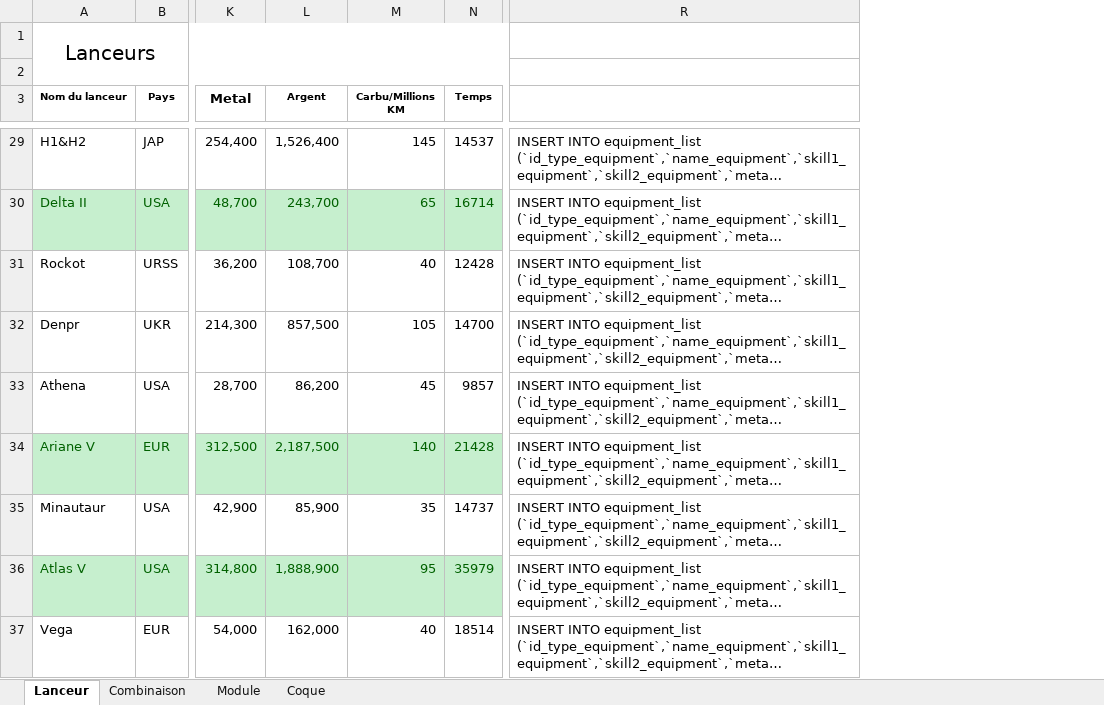
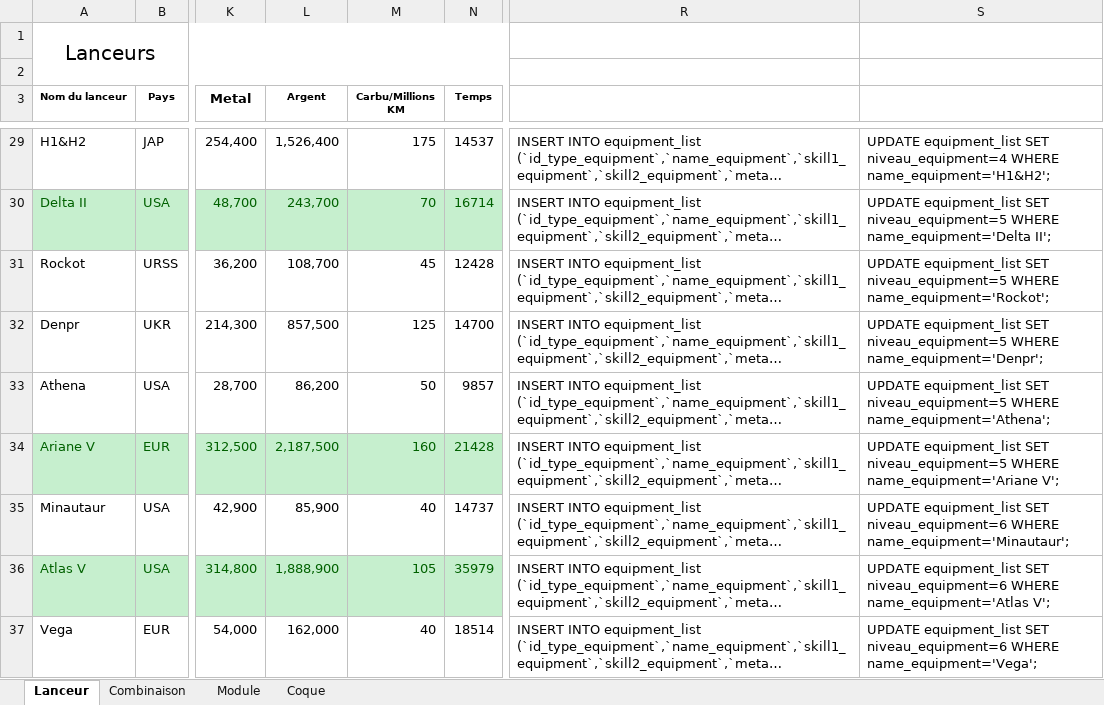
Before and after one commit to frerotg/Online-Space-Agency, an Excel workbook: data/equipment.xlsx, sheet Lanceur, drawn as a sheet; only a part is shown, gaps mark what is left out; long unchanged cells end in …; values as stored, in another font and other column widths than the file's, no borders; the diff covers the shown part only; the diff names each change by its address in the sheet, - before the commit and + after, or states it on an @@ line.

```diff
--- a/data/equipment.xlsx (sheet Lanceur)
+++ b/data/equipment.xlsx (sheet Lanceur)
+column S, rows 29-37: UPDATE equipment_list SET niveau_equipment=4 WHERE name_equipment='H1&H2'; | UPDATE equipment_list SET niveau_equipment=5 WHERE name_equipment='Delta II'; | UPDATE equipment_list SET niveau_equipment=5 WHERE name_equipment='Rockot'; | UPDATE equipment_list SET niveau_equipment=5 WHERE name_equipment='Denpr'; | UPDATE equipment_list SET niveau_equipment=5 WHERE name_equipment='Athena'; | UPDATE equipment_list SET niveau_equipment=5 WHERE name_equipment='Ariane V'; | UPDATE equipment_list SET niveau_equipment=6 WHERE name_equipment='Minautaur'; | UPDATE equipment_list SET niveau_equipment=6 WHERE name_equipment='Atlas V'; | UPDATE equipment_list SET niveau_equipment=6 WHERE name_equipment='Vega';
-M29 (Carbu/Millions KM): 145
+M29 (Carbu/Millions KM): 175
-M30 (Carbu/Millions KM): 65
+M30 (Carbu/Millions KM): 70
-M31 (Carbu/Millions KM): 40
+M31 (Carbu/Millions KM): 45
-M32 (Carbu/Millions KM): 105
+M32 (Carbu/Millions KM): 125
-M33 (Carbu/Millions KM): 45
+M33 (Carbu/Millions KM): 50
-M34 (Carbu/Millions KM): 140
+M34 (Carbu/Millions KM): 160
-M35 (Carbu/Millions KM): 35
+M35 (Carbu/Millions KM): 40
-M36 (Carbu/Millions KM): 95
+M36 (Carbu/Millions KM): 105
```
Also changed, not shown: 24 edited cells elsewhere in this sheet, sheet Module, sheet Combinaison, formulas that keep their value, data/batiment.xlsx, 32 other files.
